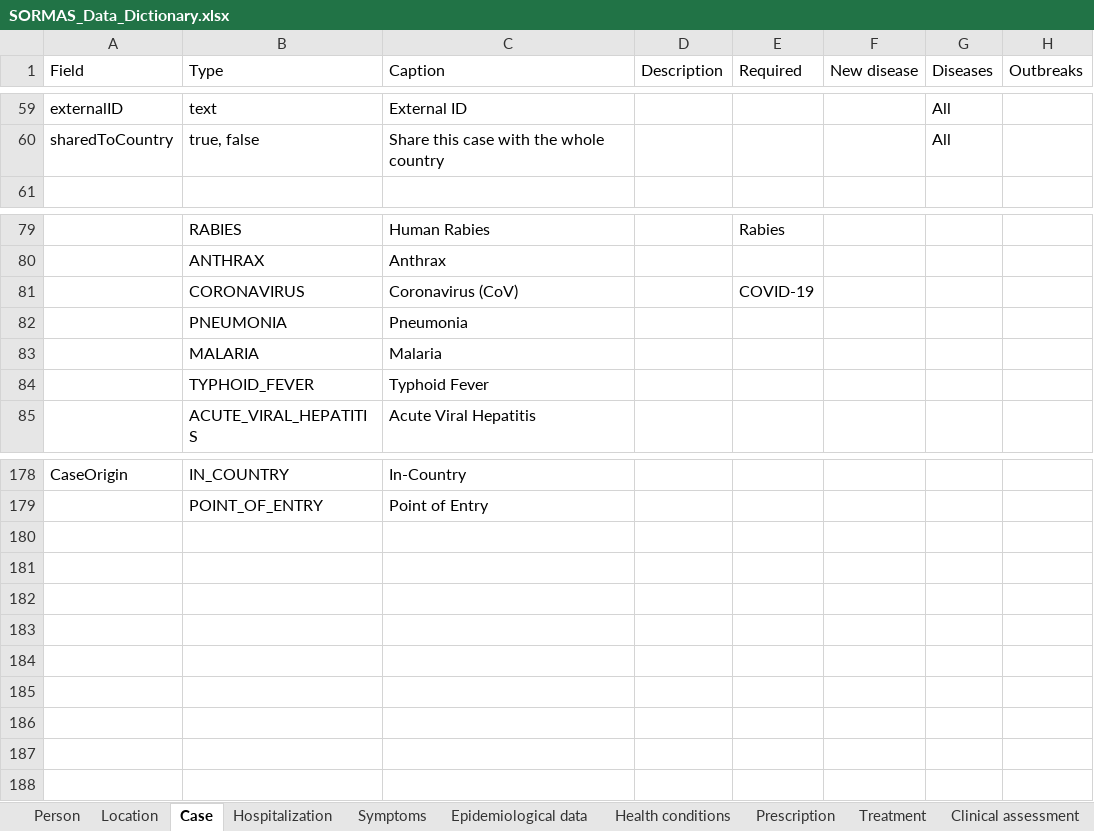
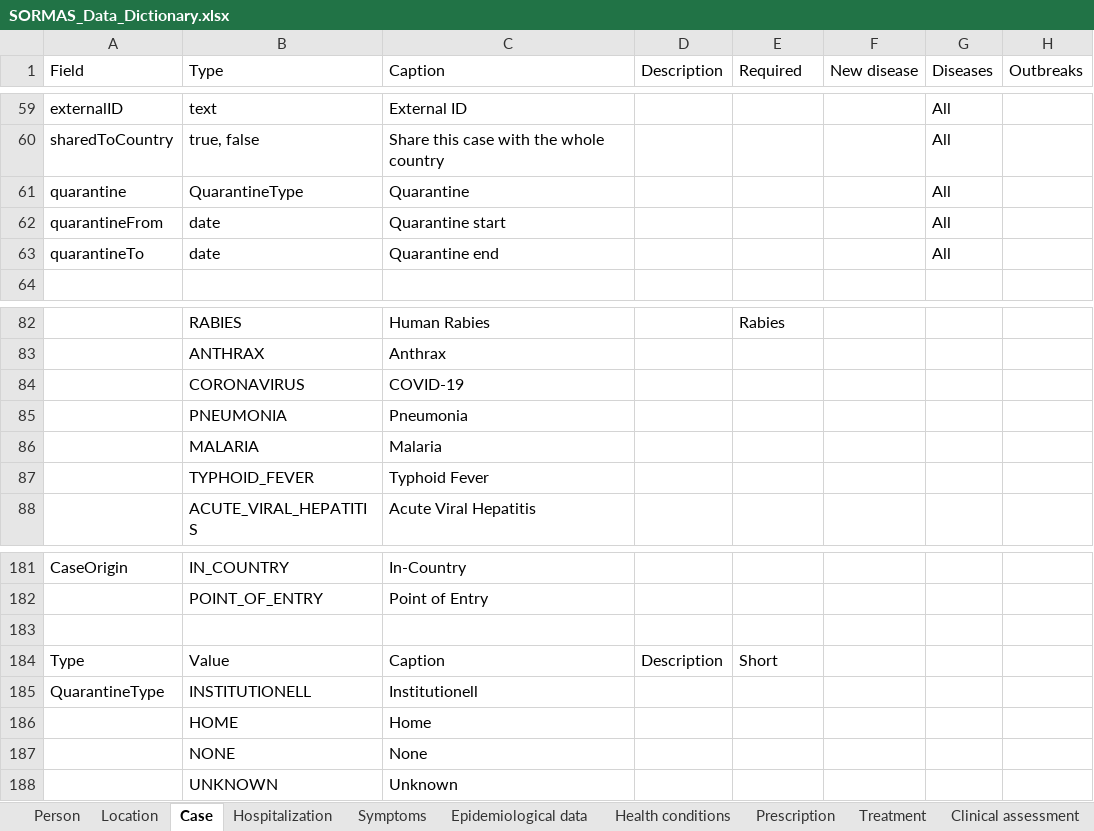
Before and after one commit to SORMAS-Foundation/SORMAS-Project, an Excel workbook: sormas-api/src/main/resources/doc/SORMAS_Data_Dictionary.xlsx, sheet Case, drawn as a sheet; only a part is shown, gaps mark what is left out; values as stored, in another font and other column widths than the file's, no borders; table styles not drawn; removed rows and columns are numbered as before the commit, all else as after; the diff names each change by its address in the sheet, - before the commit and + after, or states it on an @@ line.

```diff
--- a/sormas-api/src/main/resources/doc/SORMAS_Data_Dictionary.xlsx (sheet Case)
+++ b/sormas-api/src/main/resources/doc/SORMAS_Data_Dictionary.xlsx (sheet Case)
+row 61: quarantine | QuarantineType | Quarantine |  |  |  | All
+row 62: quarantineFrom | date | Quarantine start |  |  |  | All
+row 63: quarantineTo | date | Quarantine end |  |  |  | All
-row 81:  | CORONAVIRUS | Coronavirus (CoV) |  | COVID-19
+row 84:  | CORONAVIRUS | COVID-19
+row 183: (empty)
+row 184: Type | Value | Caption | Description | Short
+row 185: QuarantineType | INSTITUTIONELL | Institutionell
+row 186:  | HOME | Home
+row 187:  | NONE | None
+row 188:  | UNKNOWN | Unknown
```
Also changed, not shown: sheet Contact, sheet Person, sheet User, sheet Event, sheet Pathogen test, sheet Clinical assessment, 1 more sheet, sormas-api/src/main/resources/doc/SORMAS_User_Rights.xlsx, 3 other files.
